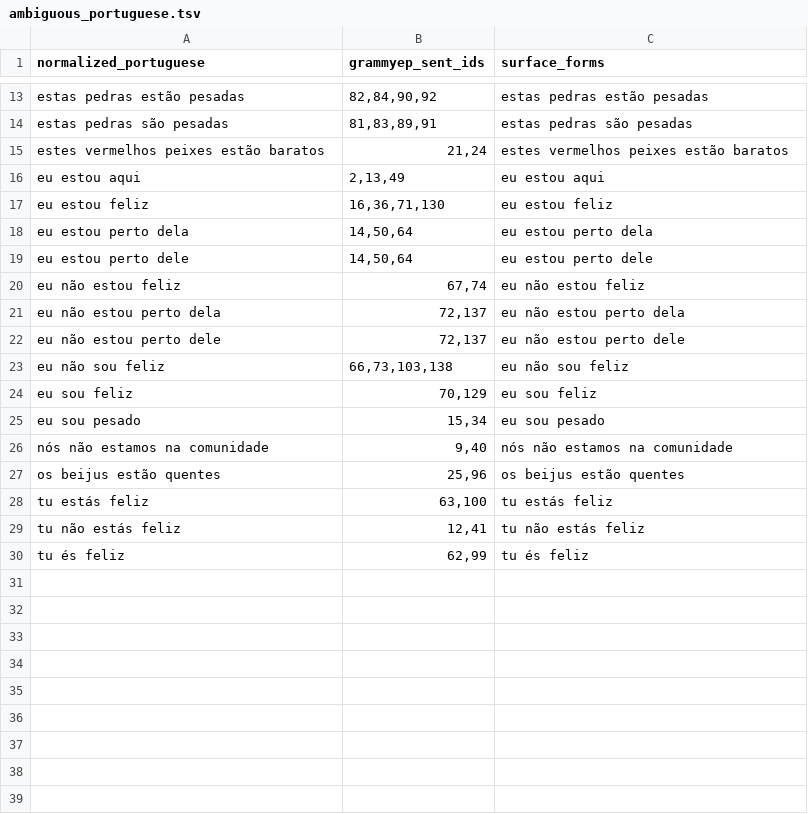
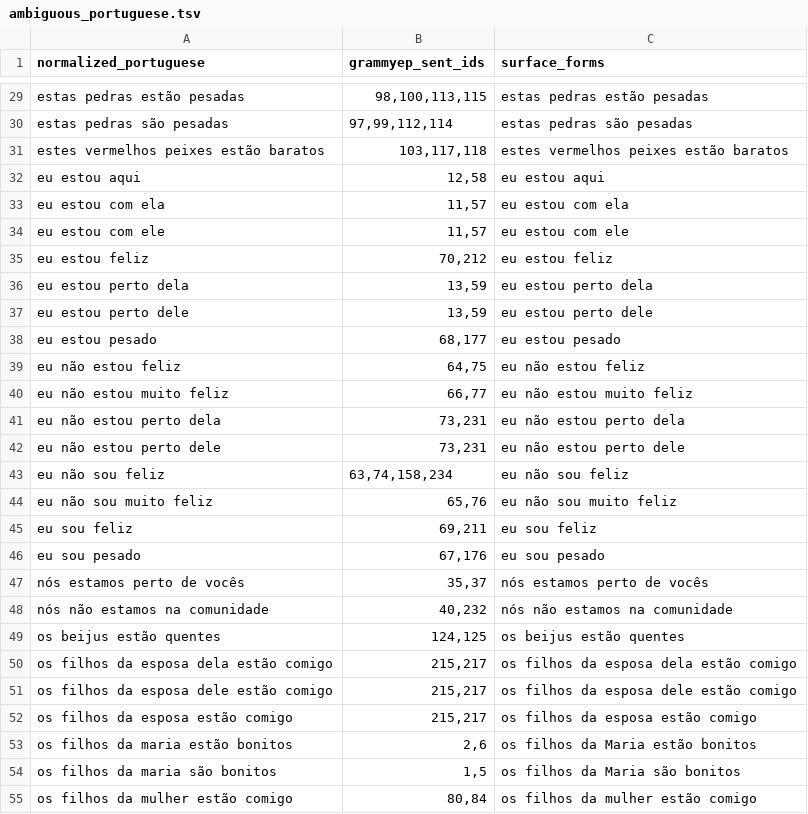
Before and after one commit to leoalenc/kadiweu, a TSV file: data/reports/grammyep-kadiweu-comparison/ambiguous_portuguese.tsv, drawn as a sheet; only a part is shown, gaps mark what is left out; removed rows and columns are numbered as before the commit, all else as after; the diff covers the shown part only; the diff names each change by its address in the sheet, - before the commit and + after, or states it on an @@ line.

Commit message:
Update GrammYEP comparison

```diff
--- a/data/reports/grammyep-kadiweu-comparison/ambiguous_portuguese.tsv
+++ b/data/reports/grammyep-kadiweu-comparison/ambiguous_portuguese.tsv
-B29 (grammyep_sent_ids): 82,84,90,92
+B29 (grammyep_sent_ids): 98,100,113,115
-B30 (grammyep_sent_ids): 81,83,89,91
+B30 (grammyep_sent_ids): 97,99,112,114
-B31 (grammyep_sent_ids): 21,24
+B31 (grammyep_sent_ids): 103,117,118
-B32 (grammyep_sent_ids): 2,13,49
+B32 (grammyep_sent_ids): 12,58
+row 33: eu estou com ela | 11,57 | eu estou com ela
+row 34: eu estou com ele | 11,57 | eu estou com ele
-B35 (grammyep_sent_ids): 16,36,71,130
+B35 (grammyep_sent_ids): 70,212
-B36:B37 (grammyep_sent_ids): 14,50,64
+B36:B37 (grammyep_sent_ids): 13,59
+row 38: eu estou pesado | 68,177 | eu estou pesado
-B39 (grammyep_sent_ids): 67,74
+B39 (grammyep_sent_ids): 64,75
+row 40: eu não estou muito feliz | 66,77 | eu não estou muito feliz
-B41:B42 (grammyep_sent_ids): 72,137
+B41:B42 (grammyep_sent_ids): 73,231
-B43 (grammyep_sent_ids): 66,73,103,138
+B43 (grammyep_sent_ids): 63,74,158,234
+row 44: eu não sou muito feliz | 65,76 | eu não sou muito feliz
-B45 (grammyep_sent_ids): 70,129
+B45 (grammyep_sent_ids): 69,211
-B46 (grammyep_sent_ids): 15,34
+B46 (grammyep_sent_ids): 67,176
+row 47: nós estamos perto de vocês | 35,37 | nós estamos perto de vocês
-B48 (grammyep_sent_ids): 9,40
+B48 (grammyep_sent_ids): 40,232
-B49 (grammyep_sent_ids): 25,96
+B49 (grammyep_sent_ids): 124,125
-row 28: tu estás feliz | 63,100 | tu estás feliz
-row 29: tu não estás feliz | 12,41 | tu não estás feliz
-row 30: tu és feliz | 62,99 | tu és feliz
+row 50: os filhos da esposa dela estão comigo | 215,217 | os filhos da esposa dela estão comigo
+row 51: os filhos da esposa dele estão comigo | 215,217 | os filhos da esposa dele estão comigo
+row 52: os filhos da esposa estão comigo | 215,217 | os filhos da esposa estão comigo
+row 53: os filhos da maria estão bonitos | 2,6 | os filhos da Maria estão bonitos
+row 54: os filhos da maria são bonitos | 1,5 | os filhos da Maria são bonitos
+row 55: os filhos da mulher estão comigo | 80,84 | os filhos da mulher estão comigo
```
Also changed, not shown: 21 added rows and 11 edited cells elsewhere in this file, data/reports/grammyep-kadiweu-comparison/input_sha256.tsv, data/reports/grammyep-kadiweu-comparison/summary.tsv, 4 other files.
